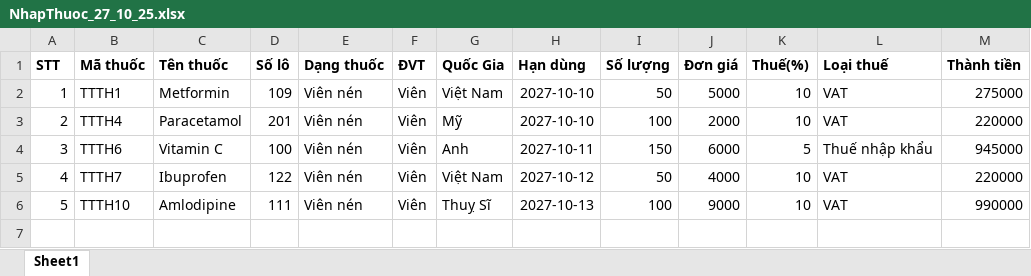
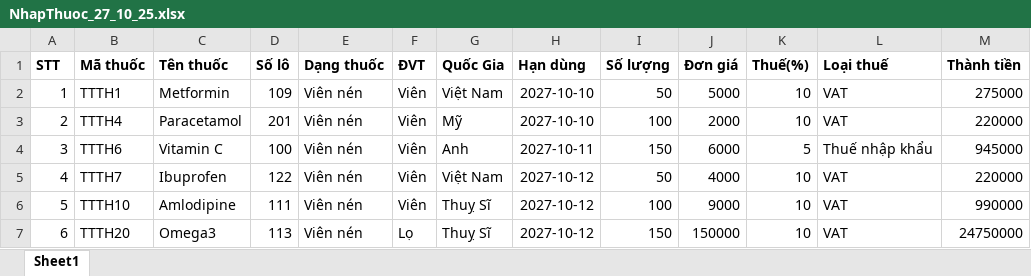
Before and after one commit to toantran172005/TamThanhPharmacy, an Excel workbook: resource/NhapThuoc_27_10_25.xlsx, sheet Sheet1, drawn as a sheet; values as stored, in another font and other column widths than the file's, no borders; the diff names each change by its address in the sheet, - before the commit and + after, or states it on an @@ line.

```diff
--- a/resource/NhapThuoc_27_10_25.xlsx (sheet Sheet1)
+++ b/resource/NhapThuoc_27_10_25.xlsx (sheet Sheet1)
-H6 (Hạn dùng): 2027-10-13
+H6 (Hạn dùng): 2027-10-12
+row 7: 6 | TTTH20 | Omega3 | 113 | Viên nén | Lọ | Thuỵ Sĩ | 2027-10-12 | 150 | 150000 | 10 | VAT | 24750000
```
Also changed, not shown: 29 other files.
